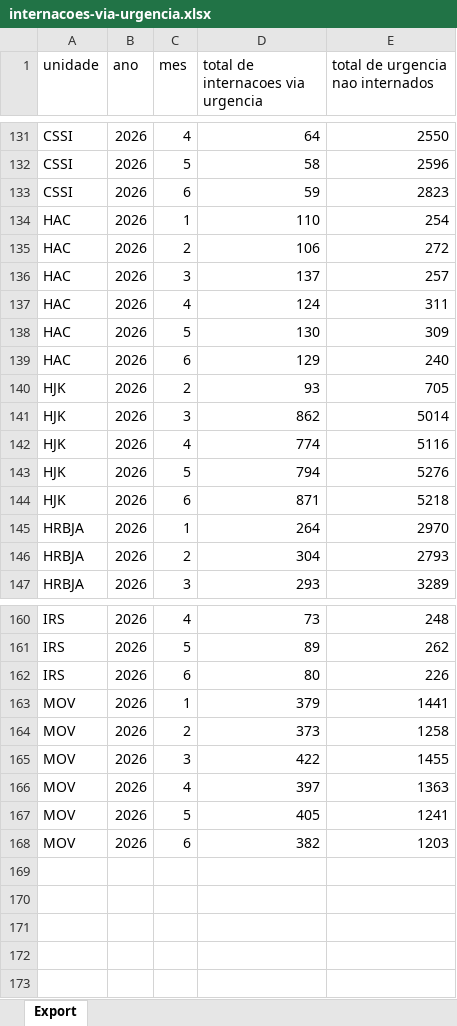
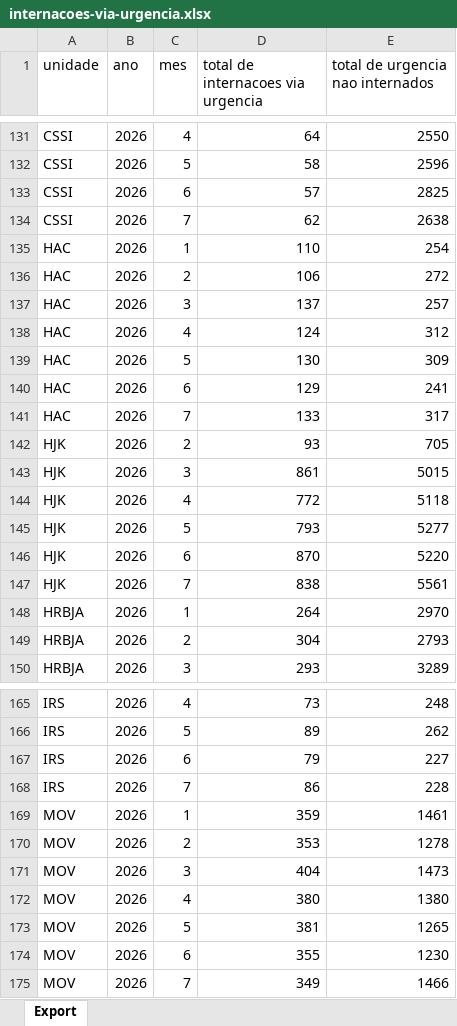
Before and after one commit to transparencia-mg/internacoes-via-urgencia, an Excel workbook: upload/internacoes-via-urgencia.xlsx, sheet Export, drawn as a sheet; only a part is shown, gaps mark what is left out; values as stored, in another font and other column widths than the file's, no borders; addresses are those after the commit; the diff covers the shown part only; the diff names each change by its address in the sheet, - before the commit and + after, or states it on an @@ line.

Commit message:
Carregando dados de julho/2026

```diff
--- a/upload/internacoes-via-urgencia.xlsx (sheet Export)
+++ b/upload/internacoes-via-urgencia.xlsx (sheet Export)
-D133: 59
+D133: 57
-E133 (total de urgencia nao internados): 2823
+E133 (total de urgencia nao internados): 2825
+row 134: CSSI | 2026 | 7 | 62 | 2638
-E138 (total de urgencia nao internados): 311
+E138 (total de urgencia nao internados): 312
-E140 (total de urgencia nao internados): 240
+E140 (total de urgencia nao internados): 241
+row 141: HAC | 2026 | 7 | 133 | 317
-D143: 862
+D143: 861
-E143 (total de urgencia nao internados): 5014
+E143 (total de urgencia nao internados): 5015
-D144: 774
+D144: 772
-E144 (total de urgencia nao internados): 5116
+E144 (total de urgencia nao internados): 5118
-D145: 794
+D145: 793
-E145 (total de urgencia nao internados): 5276
+E145 (total de urgencia nao internados): 5277
-D146: 871
+D146: 870
-E146 (total de urgencia nao internados): 5218
+E146 (total de urgencia nao internados): 5220
+row 147: HJK | 2026 | 7 | 838 | 5561
-D167: 80
+D167: 79
-E167 (total de urgencia nao internados): 226
+E167 (total de urgencia nao internados): 227
+row 168: IRS | 2026 | 7 | 86 | 228
-D169: 379
+D169: 359
-E169 (total de urgencia nao internados): 1441
+E169 (total de urgencia nao internados): 1461
-D170: 373
+D170: 353
-E170 (total de urgencia nao internados): 1258
+E170 (total de urgencia nao internados): 1278
-D171: 422
+D171: 404
-E171 (total de urgencia nao internados): 1455
+E171 (total de urgencia nao internados): 1473
-D172: 397
+D172: 380
-E172 (total de urgencia nao internados): 1363
+E172 (total de urgencia nao internados): 1380
-D173: 405
+D173: 381
-E173 (total de urgencia nao internados): 1241
+E173 (total de urgencia nao internados): 1265
-D174: 382
+D174: 355
-E174 (total de urgencia nao internados): 1203
+E174 (total de urgencia nao internados): 1230
+row 175: MOV | 2026 | 7 | 349 | 1466
```
Also changed, not shown: 2 added rows and 68 edited cells elsewhere in this sheet.
